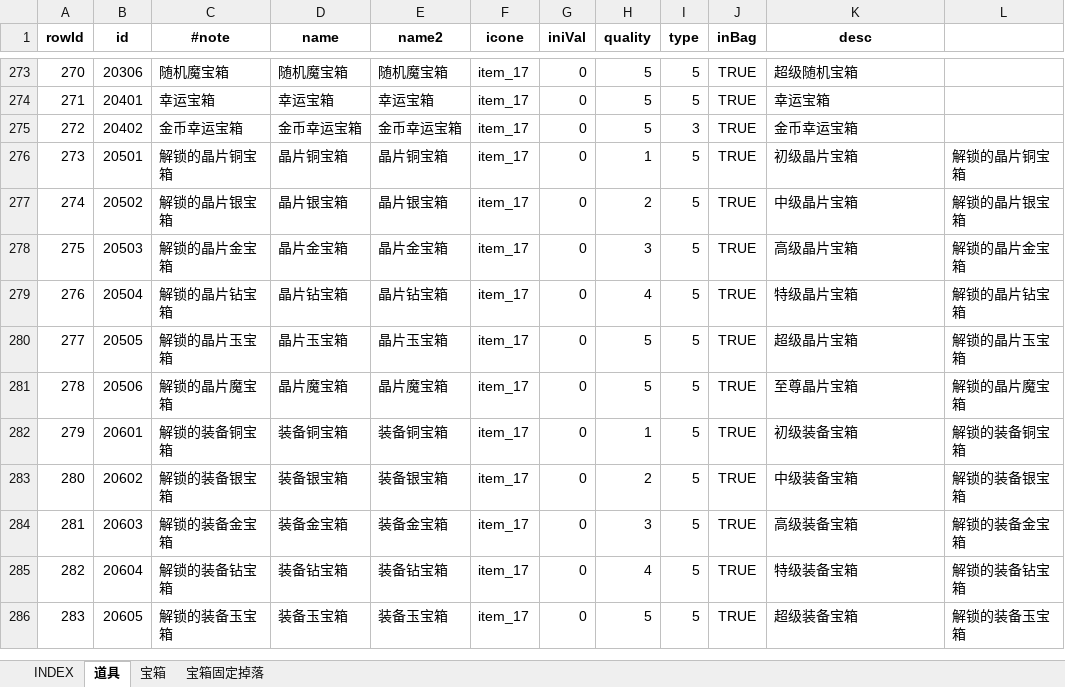
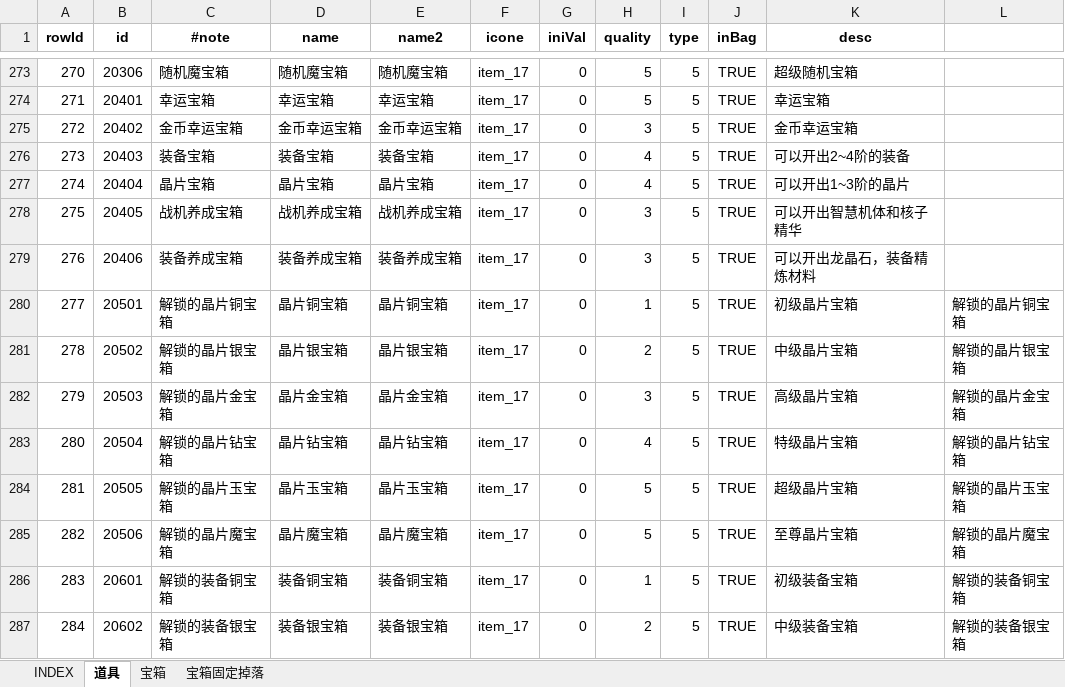
Before and after one commit to hataksumo/UIDesigner, an Excel workbook: Excel/item.道具.xlsx, sheet 道具, drawn as a sheet; only a part is shown, gaps mark what is left out; the shorter side is filled out with more unchanged rows; values as stored, in another font and other column widths than the file's, no borders; addresses are those after the commit; the diff names each change by its address in the sheet, - before the commit and + after, or states it on an @@ line.

```diff
--- a/Excel/item.道具.xlsx (sheet 道具)
+++ b/Excel/item.道具.xlsx (sheet 道具)
-H275 (quality): 5
+H275 (quality): 3
-I275 (type): 3
+I275 (type): 5
+row 276: 273 | 20403 | 装备宝箱 | 装备宝箱 | 装备宝箱 | item_17 | 0 | 4 | 5 | TRUE | 可以开出2~4阶的装备
+row 277: 274 | 20404 | 晶片宝箱 | 晶片宝箱 | 晶片宝箱 | item_17 | 0 | 4 | 5 | TRUE | 可以开出1~3阶的晶片
+row 278: 275 | 20405 | 战机养成宝箱 | 战机养成宝箱 | 战机养成宝箱 | item_17 | 0 | 3 | 5 | TRUE | 可以开出智慧机体和核子精华
+row 279: 276 | 20406 | 装备养成宝箱 | 装备养成宝箱 | 装备养成宝箱 | item_17 | 0 | 3 | 5 | TRUE | 可以开出龙晶石，装备精炼材料
@@ column A (rowId) renumbered from row 280 down @@
```
Also changed, not shown: formulas that keep their value, Excel/drop.掉落.xlsx, Excel/shop.商城.xlsx.
